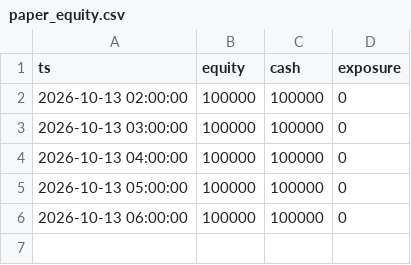
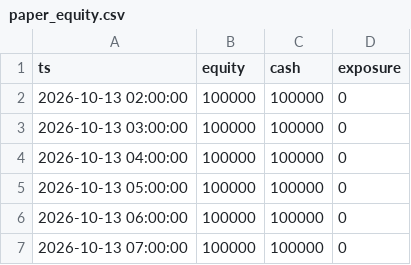
Before and after one commit to syvashenkobohdan12-ctrl/futures-paper-bot, a CSV file: paper_equity.csv, drawn as a sheet; the diff names each change by its address in the sheet, - before the commit and + after, or states it on an @@ line.

Commit message:
paper bot run 2026-10-13T08:19Z

```diff
--- a/paper_equity.csv
+++ b/paper_equity.csv
+row 7: 2026-10-13 07:00:00 | 100000 | 100000 | 0
```
Also changed, not shown: 4 other files.
